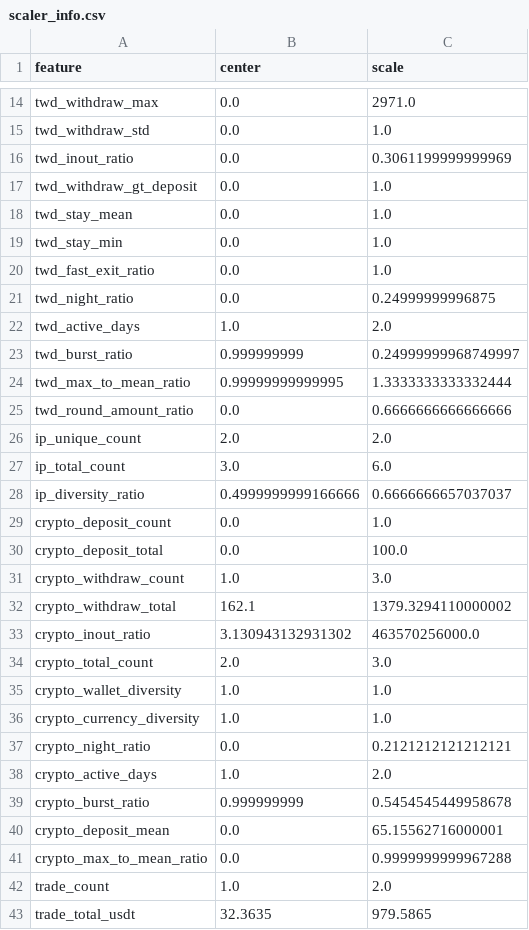
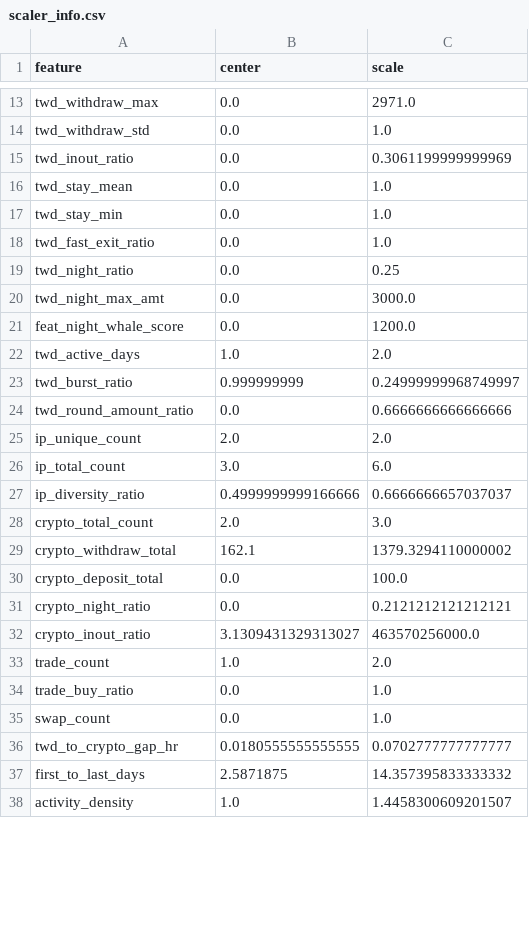
Before and after one commit to chen-selina/bitoguard, a CSV file: data/processed/scaler_info.csv, drawn as a sheet; only a part is shown, gaps mark what is left out; the shorter side is filled out with more unchanged rows; the diff covers the shown part only.

```diff
--- a/data/processed/scaler_info.csv
+++ b/data/processed/scaler_info.csv
@@ -16,3 +15,2 @@ twd_withdraw_std,0.0,1.0
 twd_inout_ratio,0.0,0.3061199999999969
-twd_withdraw_gt_deposit,0.0,1.0
 twd_stay_mean,0.0,1.0
@@ -20,6 +18,7 @@ twd_stay_min,0.0,1.0
 twd_fast_exit_ratio,0.0,1.0
-twd_night_ratio,0.0,0.24999999996875
+twd_night_ratio,0.0,0.25
+twd_night_max_amt,0.0,3000.0
+feat_night_whale_score,0.0,1200.0
 twd_active_days,1.0,2.0
 twd_burst_ratio,0.999999999,0.24999999968749997
-twd_max_to_mean_ratio,0.99999999999995,1.3333333333332444
 twd_round_amount_ratio,0.0,0.6666666666666666
@@ -28,16 +27,7 @@ ip_total_count,3.0,6.0
 ip_diversity_ratio,0.4999999999166666,0.6666666657037037
-crypto_deposit_count,0.0,1.0
+crypto_total_count,2.0,3.0
+crypto_withdraw_total,162.1,1379.3294110000002
 crypto_deposit_total,0.0,100.0
-crypto_withdraw_count,1.0,3.0
-crypto_withdraw_total,162.1,1379.3294110000002
-crypto_inout_ratio,3.130943132931302,463570256000.0
-crypto_total_count,2.0,3.0
-crypto_wallet_diversity,1.0,1.0
-crypto_currency_diversity,1.0,1.0
 crypto_night_ratio,0.0,0.2121212121212121
-crypto_active_days,1.0,2.0
-crypto_burst_ratio,0.999999999,0.5454545449958678
-crypto_deposit_mean,0.0,65.15562716000001
-crypto_max_to_mean_ratio,0.0,0.9999999999967288
+crypto_inout_ratio,3.1309431329313027,463570256000.0
 trade_count,1.0,2.0
-trade_total_usdt,32.3635,979.5865
```
Also changed, not shown: 5 added rows, 10 removed rows and 1 edited cell elsewhere in this file, catboost_info/learn_error.tsv, catboost_info/test_error.tsv, 40 other files.
